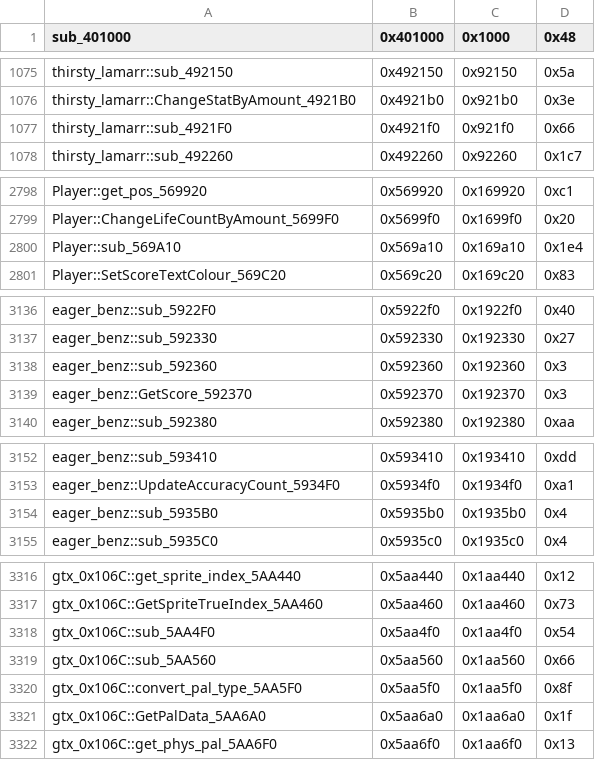
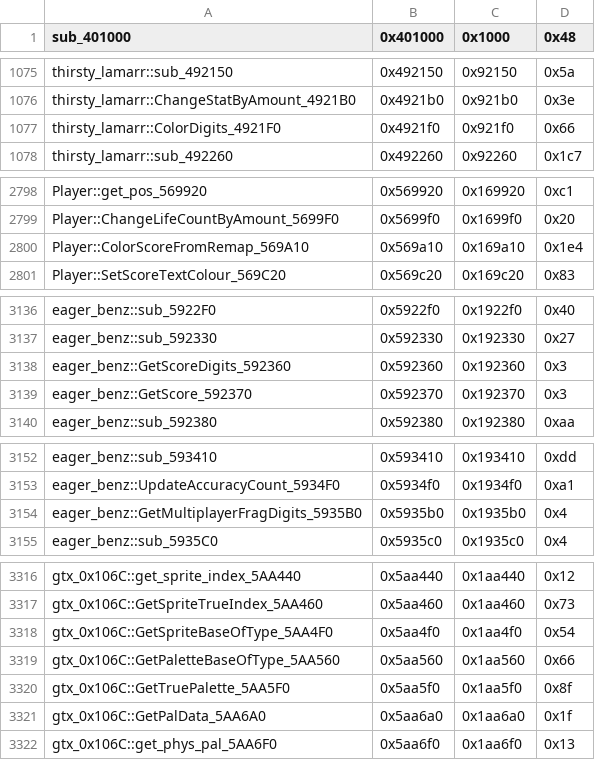
Before and after one commit to CriminalRETeam/gta2_re, a CSV file: Scripts/bin_comp/og_function_data_v105.csv, drawn as a sheet; only a part is shown, gaps mark what is left out.

Commit message:
Player, Digits and Gtx renames
thirsty_lamarr::ColorDigits_4921F0
Player::ColorScoreFromRemap_569A10
eager_benz::GetScoreDigits_592360
eager_benz::GetMultiplayerFragDigits_5935B0

gtx_0x106C::GetSpriteBaseOfType_5AA4F0
gtx_0x106C::GetPaletteBaseOfType_5AA560
gtx_0x106C::GetTruePalette_5AA5F0

Player:
field_790_hud_palette

```diff
--- a/Scripts/bin_comp/og_function_data_v105.csv
+++ b/Scripts/bin_comp/og_function_data_v105.csv
@@ -1076,3 +1076,3 @@ thirsty_lamarr::sub_492150,0x492150,0x92150,0x5a
 thirsty_lamarr::ChangeStatByAmount_4921B0,0x4921b0,0x921b0,0x3e
-thirsty_lamarr::sub_4921F0,0x4921f0,0x921f0,0x66
+thirsty_lamarr::ColorDigits_4921F0,0x4921f0,0x921f0,0x66
 thirsty_lamarr::sub_492260,0x492260,0x92260,0x1c7
@@ -2799,3 +2799,3 @@ Player::get_pos_569920,0x569920,0x169920,0xc1
 Player::ChangeLifeCountByAmount_5699F0,0x5699f0,0x1699f0,0x20
-Player::sub_569A10,0x569a10,0x169a10,0x1e4
+Player::ColorScoreFromRemap_569A10,0x569a10,0x169a10,0x1e4
 Player::SetScoreTextColour_569C20,0x569c20,0x169c20,0x83
@@ -3137,3 +3137,3 @@ eager_benz::sub_5922F0,0x5922f0,0x1922f0,0x40
 eager_benz::sub_592330,0x592330,0x192330,0x27
-eager_benz::sub_592360,0x592360,0x192360,0x3
+eager_benz::GetScoreDigits_592360,0x592360,0x192360,0x3
 eager_benz::GetScore_592370,0x592370,0x192370,0x3
@@ -3153,3 +3153,3 @@ eager_benz::sub_593410,0x593410,0x193410,0xdd
 eager_benz::UpdateAccuracyCount_5934F0,0x5934f0,0x1934f0,0xa1
-eager_benz::sub_5935B0,0x5935b0,0x1935b0,0x4
+eager_benz::GetMultiplayerFragDigits_5935B0,0x5935b0,0x1935b0,0x4
 eager_benz::sub_5935C0,0x5935c0,0x1935c0,0x4
@@ -3317,5 +3317,5 @@ gtx_0x106C::get_sprite_index_5AA440,0x5aa440,0x1aa440,0x12
 gtx_0x106C::GetSpriteTrueIndex_5AA460,0x5aa460,0x1aa460,0x73
-gtx_0x106C::sub_5AA4F0,0x5aa4f0,0x1aa4f0,0x54
-gtx_0x106C::sub_5AA560,0x5aa560,0x1aa560,0x66
-gtx_0x106C::convert_pal_type_5AA5F0,0x5aa5f0,0x1aa5f0,0x8f
+gtx_0x106C::GetSpriteBaseOfType_5AA4F0,0x5aa4f0,0x1aa4f0,0x54
+gtx_0x106C::GetPaletteBaseOfType_5AA560,0x5aa560,0x1aa560,0x66
+gtx_0x106C::GetTruePalette_5AA5F0,0x5aa5f0,0x1aa5f0,0x8f
 gtx_0x106C::GetPalData_5AA6A0,0x5aa6a0,0x1aa6a0,0x1f
```
Also changed, not shown: 17 other files.
